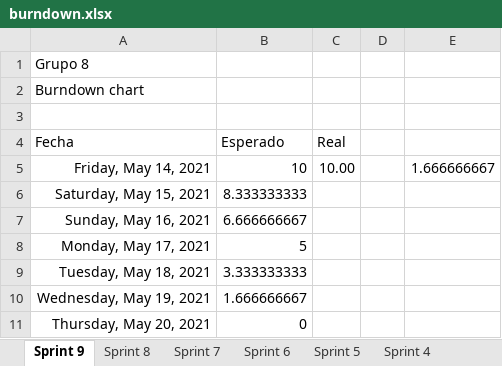
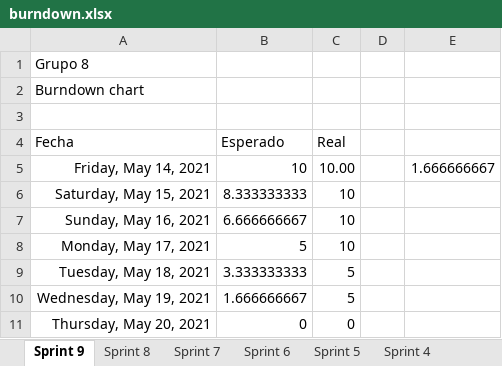
Before and after one commit to IW2021Grupo8/iw-g8, an Excel workbook: scrum/planning/burndown.xlsx, sheet Sprint 9, drawn as a sheet; values as stored, in another font and other column widths than the file's, no borders; charts and pictures not drawn; the diff names each change by its address in the sheet, - before the commit and + after, or states it on an @@ line.

```diff
--- a/scrum/planning/burndown.xlsx (sheet Sprint 9)
+++ b/scrum/planning/burndown.xlsx (sheet Sprint 9)
-C6:C8 (Real): (empty)
+C6:C8 (Real): 10
-C9:C10 (Real): (empty)
+C9:C10 (Real): 5
-C11 (Real): (empty)
+C11 (Real): 0
```
Also changed, not shown: sheet Sprint 7, sheet Sprint 8, charts or pictures, 3 other files.
